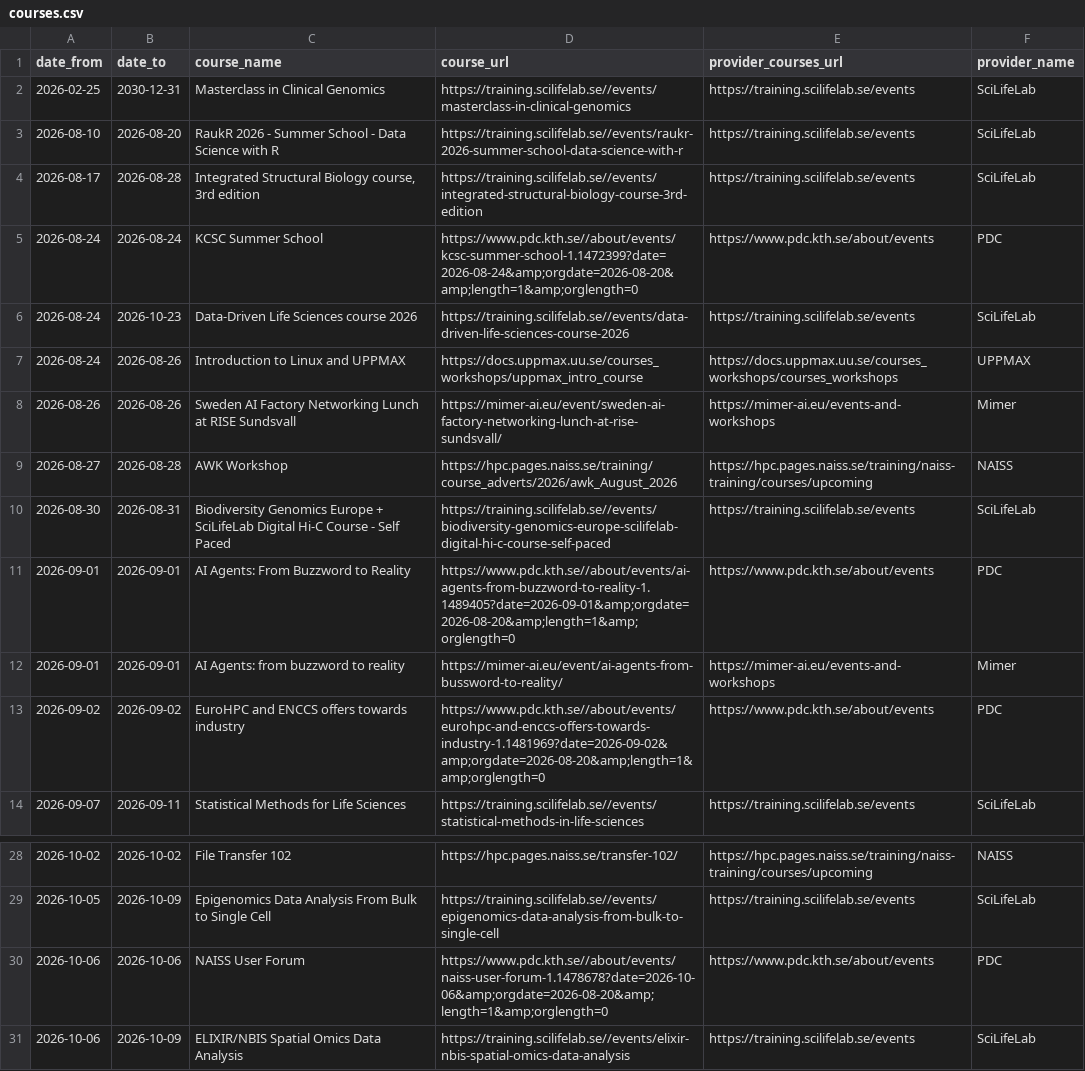
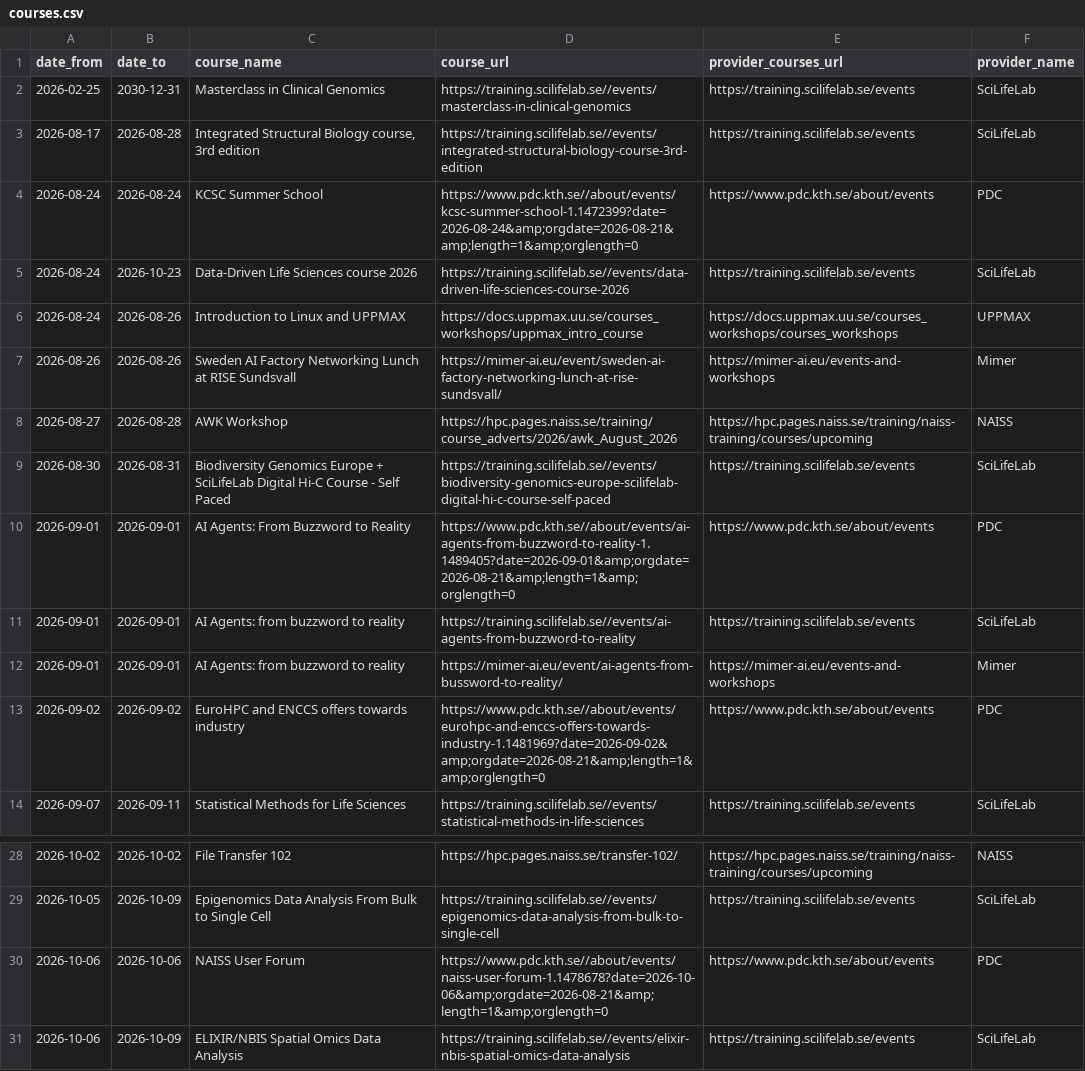
Before and after one commit to NBISweden/SCoRe_user_doc, a CSV file: docs/courses.csv, drawn as a sheet; only a part is shown, gaps mark what is left out.

```diff
--- a/docs/courses.csv
+++ b/docs/courses.csv
@@ -2,5 +2,4 @@ date_from,date_to,course_name,course_url,provider_courses_url,provider_name
 2026-02-25,2030-12-31,Masterclass in Clinical Genomics,https://training.scilifelab.se//events/masterclass-in-clinical-genomics,https://training.scilifelab.se/events,SciLifeLab
-2026-08-10,2026-08-20,RaukR 2026 - Summer School - Data Science with R,https://training.scilifelab.se//events/raukr-2026-summer-school-data-science-with-r,https://training.scilifelab.se/events,SciLifeLab
 2026-08-17,2026-08-28,"Integrated Structural Biology course, 3rd edition",https://training.scilifelab.se//events/integrated-structural-biology-course-3rd-edition,https://training.scilifelab.se/events,SciLifeLab
-2026-08-24,2026-08-24,KCSC Summer School,https://www.pdc.kth.se//about/events/kcsc-summer-school-1.1472399?date=2026-08-24&amp;orgdate=2026-08-20&amp;length=1&amp;orglength=0,https://www.pdc.kth.se/about/events,PDC
+2026-08-24,2026-08-24,KCSC Summer School,https://www.pdc.kth.se//about/events/kcsc-summer-school-1.1472399?date=2026-08-24&amp;orgdate=2026-08-21&amp;length=1&amp;orglength=0,https://www.pdc.kth.se/about/events,PDC
 2026-08-24,2026-10-23,Data-Driven Life Sciences course 2026,https://training.scilifelab.se//events/data-driven-life-sciences-course-2026,https://training.scilifelab.se/events,SciLifeLab
@@ -10,5 +9,6 @@ date_from,date_to,course_name,course_url,provider_courses_url,provider_name
 2026-08-30,2026-08-31,Biodiversity Genomics Europe + SciLifeLab Digital Hi-C Course - Self Paced,https://training.scilifelab.se//events/biodiversity-genomics-europe-scilifelab-digital-hi-c-course-self-paced,https://training.scilifelab.se/events,SciLifeLab
-2026-09-01,2026-09-01,AI Agents: From Buzzword to Reality,https://www.pdc.kth.se//about/events/ai-agents-from-buzzword-to-reality-1.1489405?date=2026-09-01&amp;orgdate=2026-08-20&amp;length=1&amp;orglength=0,https://www.pdc.kth.se/about/events,PDC
+2026-09-01,2026-09-01,AI Agents: From Buzzword to Reality,https://www.pdc.kth.se//about/events/ai-agents-from-buzzword-to-reality-1.1489405?date=2026-09-01&amp;orgdate=2026-08-21&amp;length=1&amp;orglength=0,https://www.pdc.kth.se/about/events,PDC
+2026-09-01,2026-09-01,AI Agents: from buzzword to reality,https://training.scilifelab.se//events/ai-agents-from-buzzword-to-reality,https://training.scilifelab.se/events,SciLifeLab
 2026-09-01,2026-09-01,AI Agents: from buzzword to reality,https://mimer-ai.eu/event/ai-agents-from-bussword-to-reality/,https://mimer-ai.eu/events-and-workshops,Mimer
-2026-09-02,2026-09-02,EuroHPC and ENCCS offers towards industry,https://www.pdc.kth.se//about/events/eurohpc-and-enccs-offers-towards-industry-1.1481969?date=2026-09-02&amp;orgdate=2026-08-20&amp;length=1&amp;orglength=0,https://www.pdc.kth.se/about/events,PDC
+2026-09-02,2026-09-02,EuroHPC and ENCCS offers towards industry,https://www.pdc.kth.se//about/events/eurohpc-and-enccs-offers-towards-industry-1.1481969?date=2026-09-02&amp;orgdate=2026-08-21&amp;length=1&amp;orglength=0,https://www.pdc.kth.se/about/events,PDC
 2026-09-07,2026-09-11,Statistical Methods for Life Sciences,https://training.scilifelab.se//events/statistical-methods-in-life-sciences,https://training.scilifelab.se/events,SciLifeLab
@@ -29,3 +29,3 @@ date_from,date_to,course_name,course_url,provider_courses_url,provider_name
 2026-10-05,2026-10-09,Epigenomics Data Analysis From Bulk to Single Cell,https://training.scilifelab.se//events/epigenomics-data-analysis-from-bulk-to-single-cell,https://training.scilifelab.se/events,SciLifeLab
-2026-10-06,2026-10-06,NAISS User Forum,https://www.pdc.kth.se//about/events/naiss-user-forum-1.1478678?date=2026-10-06&amp;orgdate=2026-08-20&amp;length=1&amp;orglength=0,https://www.pdc.kth.se/about/events,PDC
+2026-10-06,2026-10-06,NAISS User Forum,https://www.pdc.kth.se//about/events/naiss-user-forum-1.1478678?date=2026-10-06&amp;orgdate=2026-08-21&amp;length=1&amp;orglength=0,https://www.pdc.kth.se/about/events,PDC
 2026-10-06,2026-10-09,ELIXIR/NBIS Spatial Omics Data Analysis,https://training.scilifelab.se//events/elixir-nbis-spatial-omics-data-analysis,https://training.scilifelab.se/events,SciLifeLab
```
Also changed, not shown: 2 other files.
